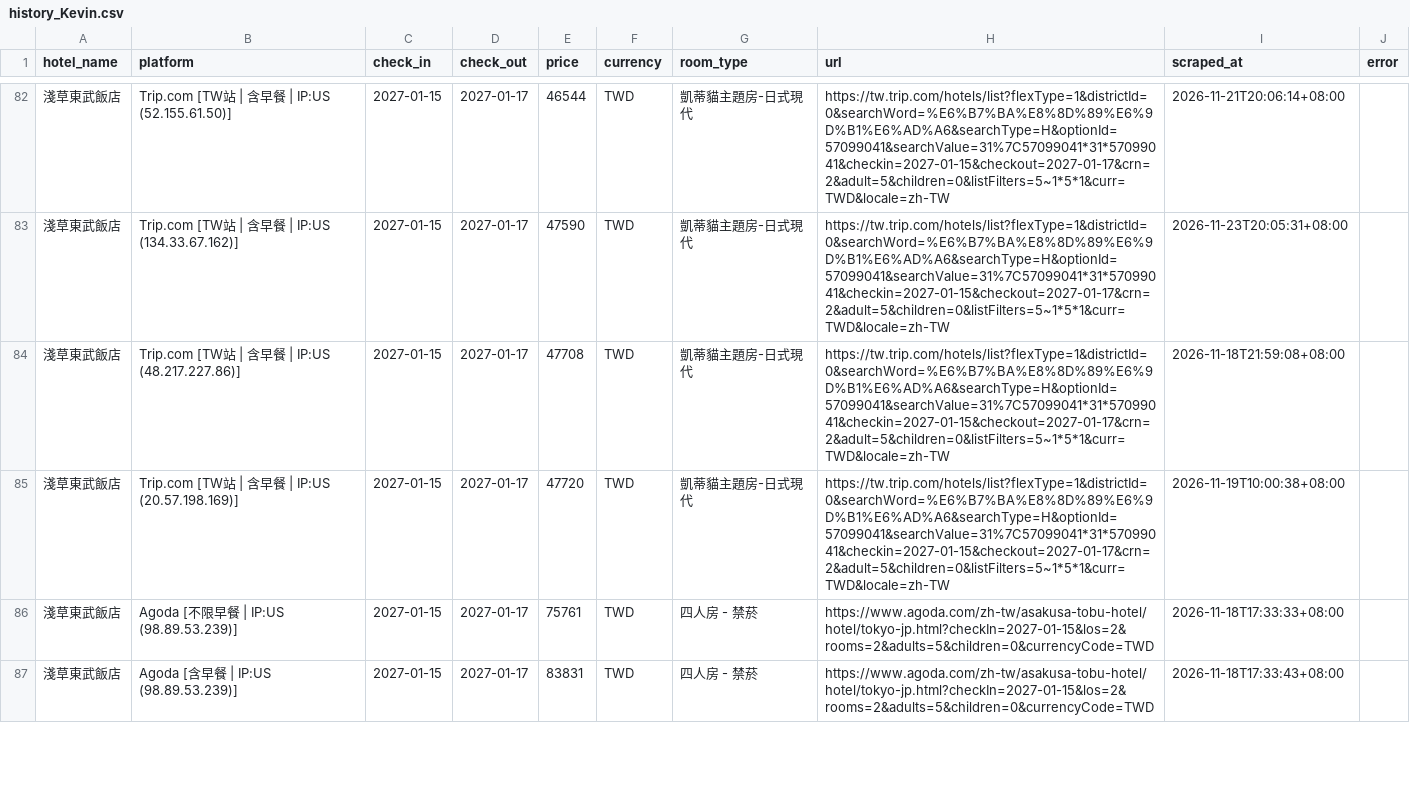
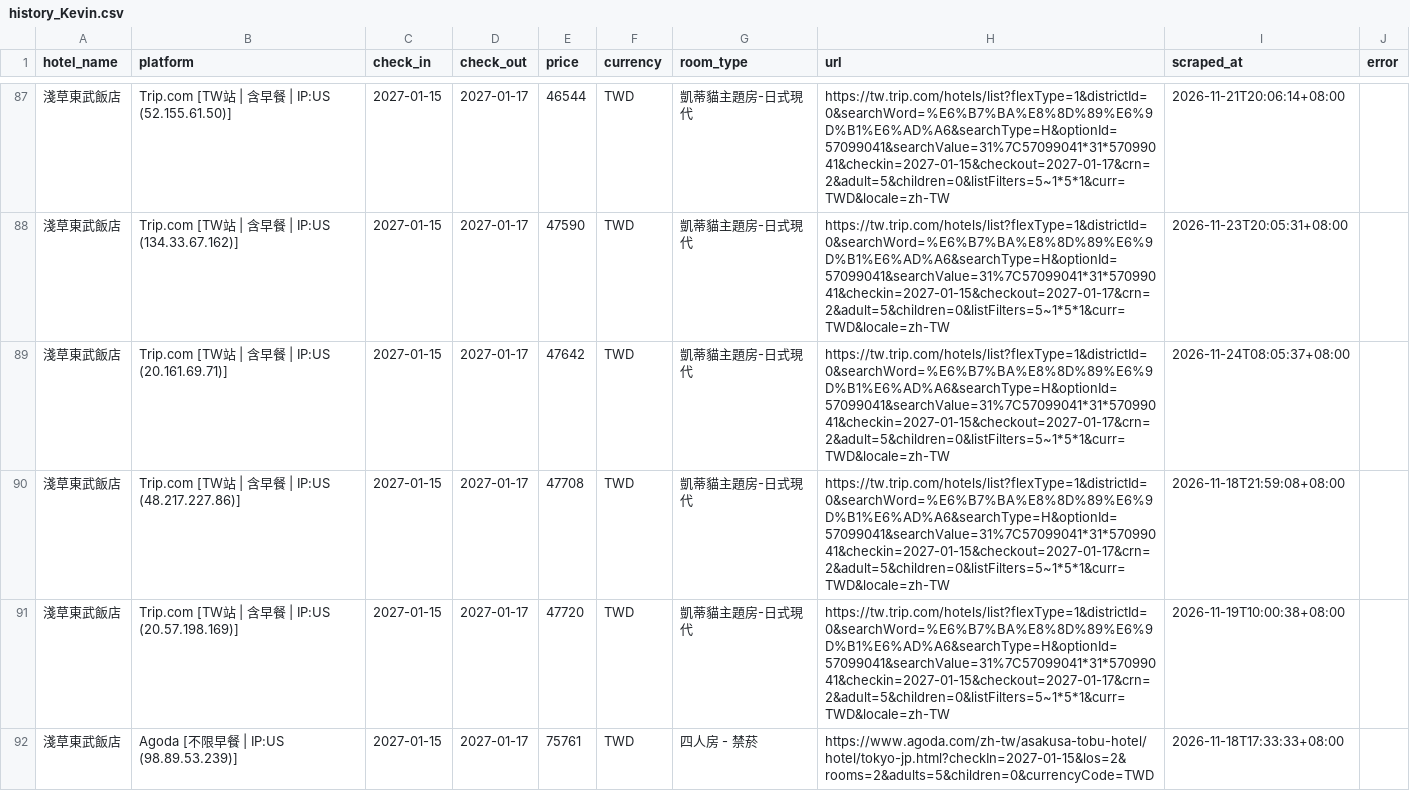
Before and after one commit to andycdmo-sys/hotel-price-comparator, a CSV file: output/history_Kevin.csv, drawn as a sheet; only a part is shown, gaps mark what is left out; the shorter side is filled out with more unchanged rows; the diff covers the shown part only; the diff names each change by its address in the sheet, - before the commit and + after, or states it on an @@ line.

```diff
--- a/output/history_Kevin.csv
+++ b/output/history_Kevin.csv
+row 89: 淺草東武飯店 | Trip.com [TW站 | 含早餐 | IP:US (20.161.69.71)] | 2027-01-15 | 2027-01-17 | 47642 | TWD | 凱蒂貓主題房-日式現代 | https://tw.trip.com/hotels/list?flexType=1&districtId=0&searchWord=%E6%B7%BA%E8%8D%89%E6%9D%B1%E6%AD%A6&searchType=H&optionId=57099041&searchValue=31%7C57099041*31*57099041&checkin=2027-01-15&checkout=2027-01-17&crn=2&adult=5&children=0&listFilters=5~1*5*1&curr=TWD&locale=zh-TW | 2026-11-24T08:05:37+08:00
```
Also changed, not shown: 7 added rows elsewhere in this file, output/history_AndyTest.csv, 6 other files.
